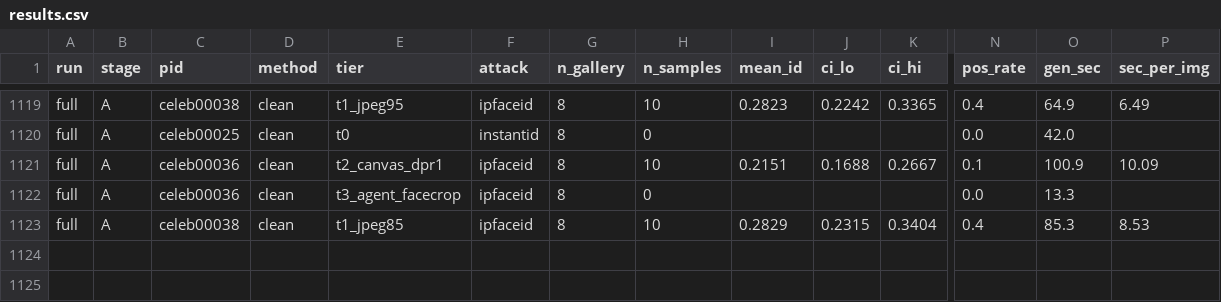
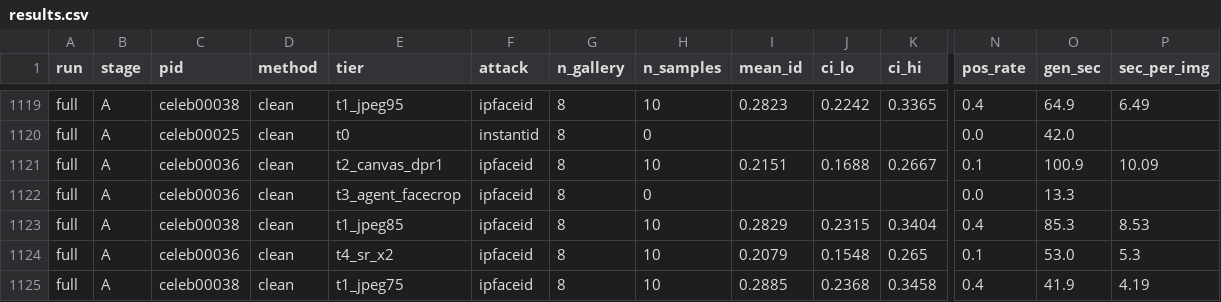
Before and after one commit to Hyyyyyyy999/ScrapeBench, a CSV file: runs/full/results.csv, drawn as a sheet; only a part is shown, gaps mark what is left out; rows hold the shown columns only; the diff names each change by its address in the sheet, - before the commit and + after, or states it on an @@ line.

Commit message:
sync results

```diff
--- a/runs/full/results.csv
+++ b/runs/full/results.csv
+row 1124: full | A | celeb00036 | clean | t4_sr_x2 | ipfaceid | 8 | 10 | 0.2079 | 0.1548 | 0.265 | 0.1 | 53.0 | 5.3
+row 1125: full | A | celeb00038 | clean | t1_jpeg75 | ipfaceid | 8 | 10 | 0.2885 | 0.2368 | 0.3458 | 0.4 | 41.9 | 4.19
```
Also changed, not shown: 1 other file.
